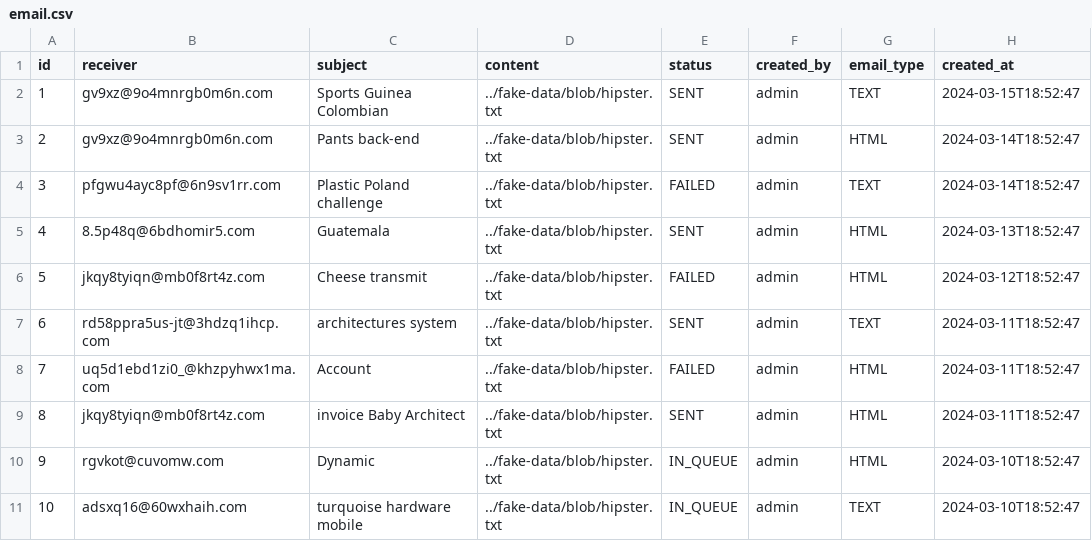
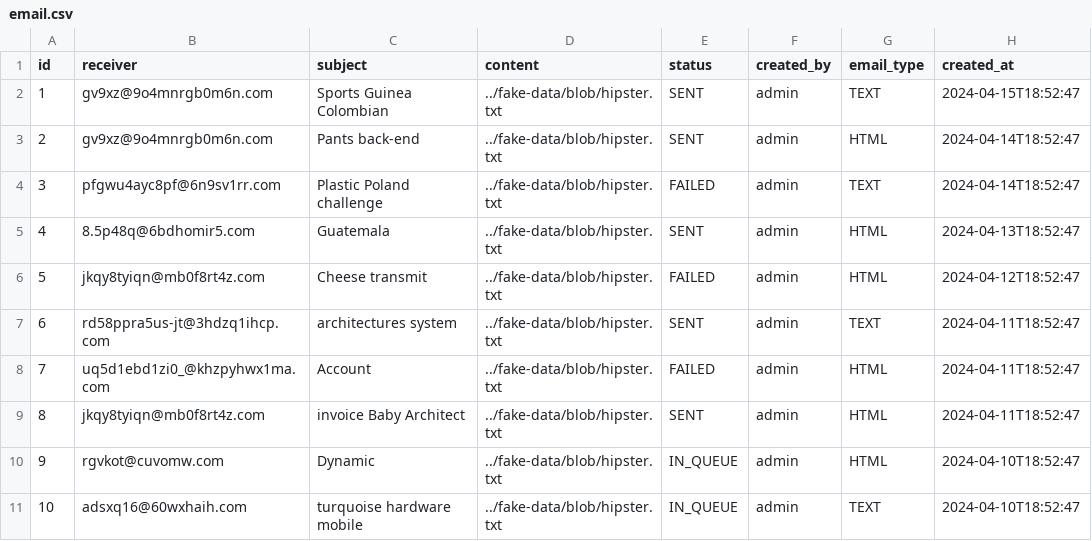
Before and after one commit to GLinBoy/MessageCentral, a CSV file: src/main/resources/config/liquibase/fake-data/email.csv, drawn as a sheet.

Commit message:
👌 IMPROVE: Updated fake data month to April
resolved #756

```diff
--- a/src/main/resources/config/liquibase/fake-data/email.csv
+++ b/src/main/resources/config/liquibase/fake-data/email.csv
@@ -1,11 +1,11 @@
 id;receiver;subject;content;status;created_by;email_type;created_at
-1;gv9xz@9o4mnrgb0m6n.com;Sports Guinea Colombian;../fake-data/blob/hipster.txt;SENT;admin;TEXT;2024-03-15T18:52:47
-2;gv9xz@9o4mnrgb0m6n.com;Pants back-end;../fake-data/blob/hipster.txt;SENT;admin;HTML;2024-03-14T18:52:47
-3;pfgwu4ayc8pf@6n9sv1rr.com;Plastic Poland challenge;../fake-data/blob/hipster.txt;FAILED;admin;TEXT;2024-03-14T18:52:47
-4;8.5p48q@6bdhomir5.com;Guatemala;../fake-data/blob/hipster.txt;SENT;admin;HTML;2024-03-13T18:52:47
-5;jkqy8tyiqn@mb0f8rt4z.com;Cheese transmit;../fake-data/blob/hipster.txt;FAILED;admin;HTML;2024-03-12T18:52:47
-6;rd58ppra5us-jt@3hdzq1ihcp.com;architectures system;../fake-data/blob/hipster.txt;SENT;admin;TEXT;2024-03-11T18:52:47
-7;uq5d1ebd1zi0_@khzpyhwx1ma.com;Account;../fake-data/blob/hipster.txt;FAILED;admin;HTML;2024-03-11T18:52:47
-8;jkqy8tyiqn@mb0f8rt4z.com;invoice Baby Architect;../fake-data/blob/hipster.txt;SENT;admin;HTML;2024-03-11T18:52:47
-9;rgvkot@cuvomw.com;Dynamic;../fake-data/blob/hipster.txt;IN_QUEUE;admin;HTML;2024-03-10T18:52:47
-10;adsxq16@60wxhaih.com;turquoise hardware mobile;../fake-data/blob/hipster.txt;IN_QUEUE;admin;TEXT;2024-03-10T18:52:47
+1;gv9xz@9o4mnrgb0m6n.com;Sports Guinea Colombian;../fake-data/blob/hipster.txt;SENT;admin;TEXT;2024-04-15T18:52:47
+2;gv9xz@9o4mnrgb0m6n.com;Pants back-end;../fake-data/blob/hipster.txt;SENT;admin;HTML;2024-04-14T18:52:47
+3;pfgwu4ayc8pf@6n9sv1rr.com;Plastic Poland challenge;../fake-data/blob/hipster.txt;FAILED;admin;TEXT;2024-04-14T18:52:47
+4;8.5p48q@6bdhomir5.com;Guatemala;../fake-data/blob/hipster.txt;SENT;admin;HTML;2024-04-13T18:52:47
+5;jkqy8tyiqn@mb0f8rt4z.com;Cheese transmit;../fake-data/blob/hipster.txt;FAILED;admin;HTML;2024-04-12T18:52:47
+6;rd58ppra5us-jt@3hdzq1ihcp.com;architectures system;../fake-data/blob/hipster.txt;SENT;admin;TEXT;2024-04-11T18:52:47
+7;uq5d1ebd1zi0_@khzpyhwx1ma.com;Account;../fake-data/blob/hipster.txt;FAILED;admin;HTML;2024-04-11T18:52:47
+8;jkqy8tyiqn@mb0f8rt4z.com;invoice Baby Architect;../fake-data/blob/hipster.txt;SENT;admin;HTML;2024-04-11T18:52:47
+9;rgvkot@cuvomw.com;Dynamic;../fake-data/blob/hipster.txt;IN_QUEUE;admin;HTML;2024-04-10T18:52:47
+10;adsxq16@60wxhaih.com;turquoise hardware mobile;../fake-data/blob/hipster.txt;IN_QUEUE;admin;TEXT;2024-04-10T18:52:47
```
Also changed, not shown: src/main/resources/config/liquibase/fake-data/notification.csv, src/main/resources/config/liquibase/fake-data/short_message.csv, 1 other file.
